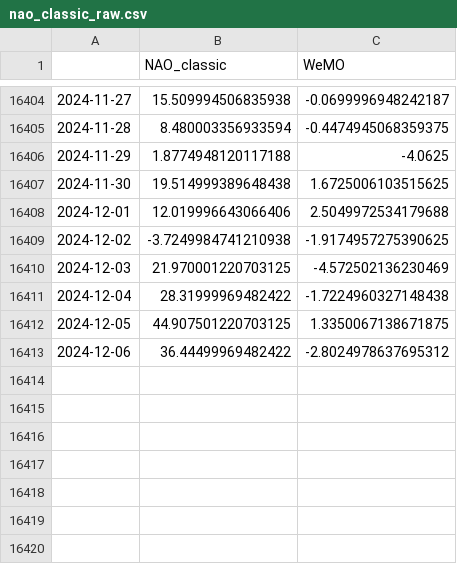
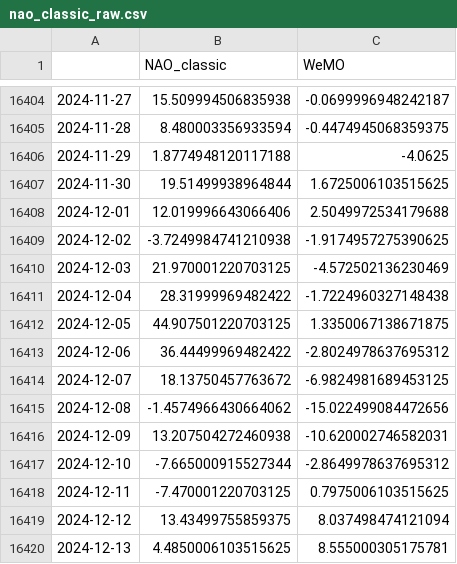
Before and after one commit to linusmagnusson/clint_ts_output, a CSV file: nao_classic_raw.csv, drawn as a sheet; only a part is shown, gaps mark what is left out.

```diff
--- a/nao_classic_raw.csv
+++ b/nao_classic_raw.csv
@@ -16406,3 +16406,3 @@
 2024-11-29,1.8774948120117188,-4.0625
-2024-11-30,19.514999389648438,1.6725006103515625
+2024-11-30,19.51499938964844,1.6725006103515625
 2024-12-01,12.019996643066406,2.5049972534179688
@@ -16413 +16413,8 @@
 2024-12-06,36.44499969482422,-2.8024978637695312
+2024-12-07,18.13750457763672,-6.9824981689453125
+2024-12-08,-1.4574966430664062,-15.022499084472656
+2024-12-09,13.207504272460938,-10.620002746582031
+2024-12-10,-7.665000915527344,-2.8649978637695312
+2024-12-11,-7.470001220703125,0.7975006103515625
+2024-12-12,13.43499755859375,8.037498474121094
+2024-12-13,4.4850006103515625,8.555000305175781
```
Also changed, not shown: area_AO1000_raw.csv, glob_2t_raw.csv, 12 other files.
